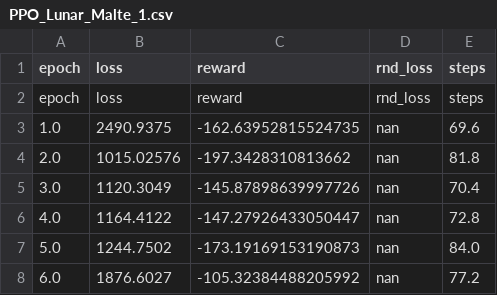
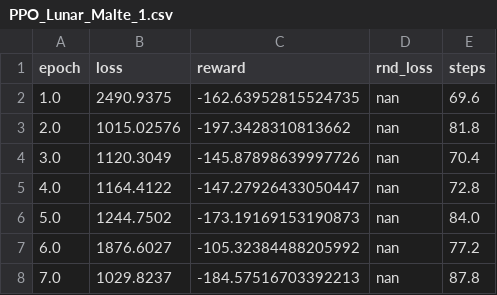
Before and after one commit to thoklei/ReAllY, a CSV file: results/PPO_Lunar_Malte_1.csv, drawn as a sheet; only a part is shown; the shorter side is filled out with more unchanged rows.

Commit message:
fixed cv file

```diff
--- a/results/PPO_Lunar_Malte_1.csv
+++ b/results/PPO_Lunar_Malte_1.csv
@@ -1,3 +1,2 @@
 epoch,loss,reward,rnd_loss,steps
-epoch,loss,reward,rnd_loss,steps
 1.0,2490.9375,-162.63952815524735,nan,69.6
```
